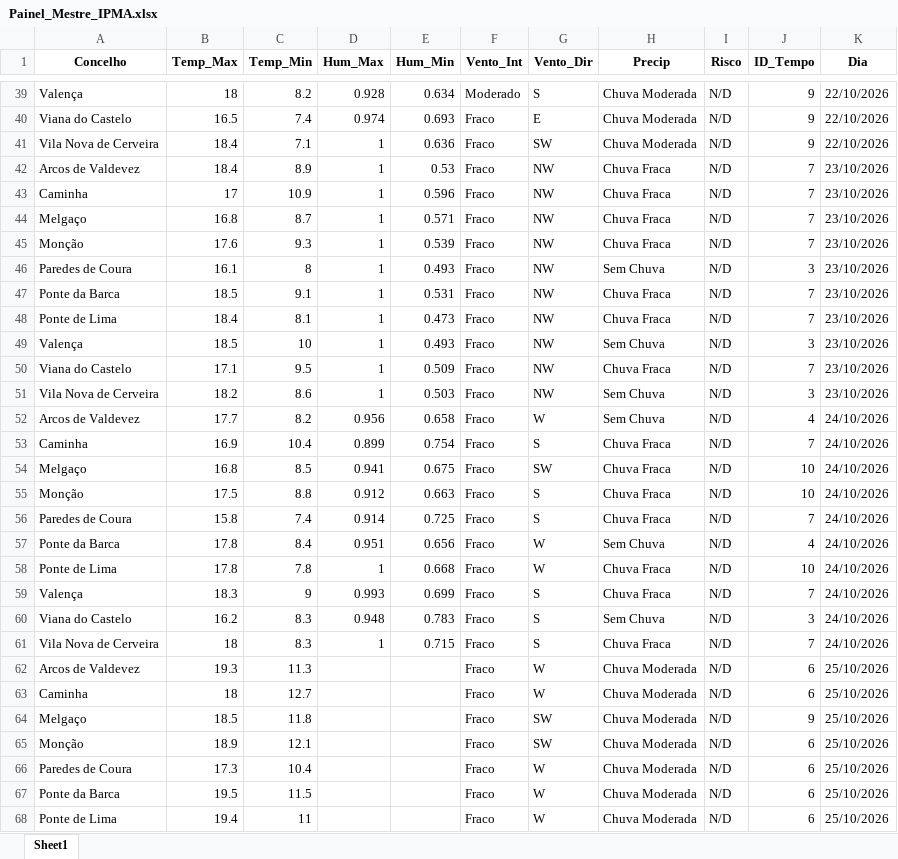
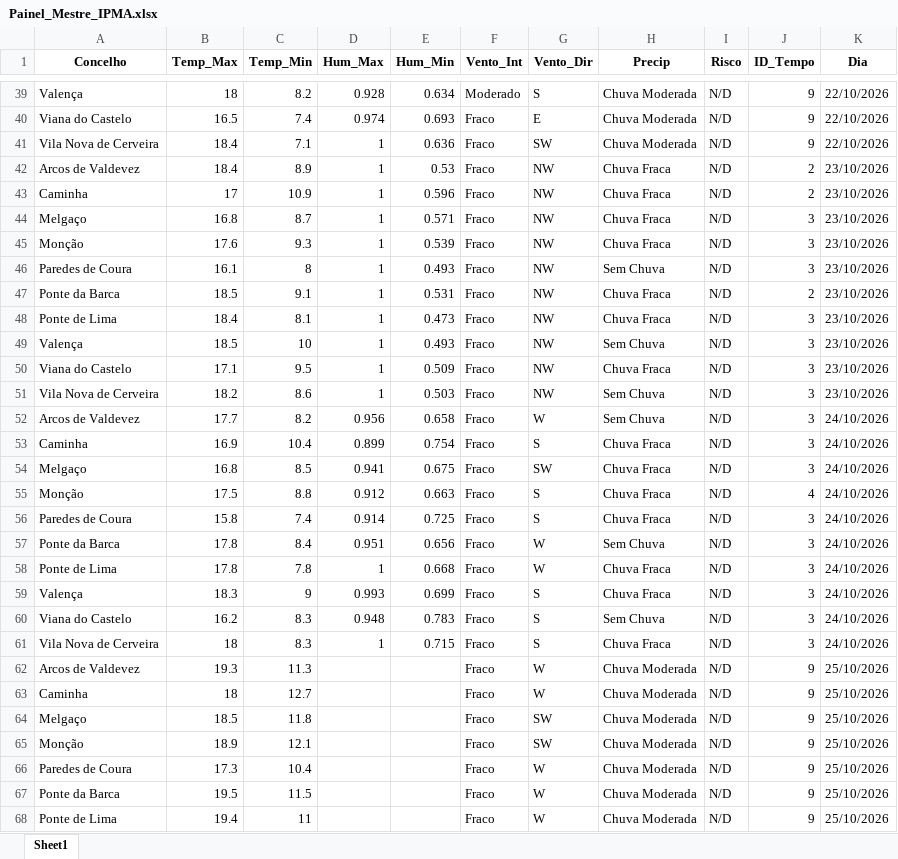
Before and after one commit to JoaoSilverio1974/robo-ipma-viana, an Excel workbook: Painel_Mestre_IPMA.xlsx, sheet Sheet1, drawn as a sheet; only a part is shown, gaps mark what is left out; values as stored, in another font and other column widths than the file's, no borders; the diff covers the shown part only; the diff names each change by its address in the sheet, - before the commit and + after, or states it on an @@ line.

```diff
--- a/Painel_Mestre_IPMA.xlsx (sheet Sheet1)
+++ b/Painel_Mestre_IPMA.xlsx (sheet Sheet1)
-J42:J43 (ID_Tempo): 7
+J42:J43 (ID_Tempo): 2
-J44:J45 (ID_Tempo): 7
+J44:J45 (ID_Tempo): 3
-J47 (ID_Tempo): 7
+J47 (ID_Tempo): 2
-J48 (ID_Tempo): 7
+J48 (ID_Tempo): 3
-J50 (ID_Tempo): 7
+J50 (ID_Tempo): 3
-J52 (ID_Tempo): 4
+J52 (ID_Tempo): 3
-J53 (ID_Tempo): 7
+J53 (ID_Tempo): 3
-J54 (ID_Tempo): 10
+J54 (ID_Tempo): 3
-J55 (ID_Tempo): 10
+J55 (ID_Tempo): 4
-J56 (ID_Tempo): 7
+J56 (ID_Tempo): 3
-J57 (ID_Tempo): 4
+J57 (ID_Tempo): 3
-J58 (ID_Tempo): 10
+J58 (ID_Tempo): 3
-J59 (ID_Tempo): 7
+J59 (ID_Tempo): 3
-J61 (ID_Tempo): 7
+J61 (ID_Tempo): 3
-J62:J63 (ID_Tempo): 6
+J62:J63 (ID_Tempo): 9
-J65:J68 (ID_Tempo): 6
+J65:J68 (ID_Tempo): 9
```
Also changed, not shown: 24 edited cells elsewhere in this sheet, 2 other files.
